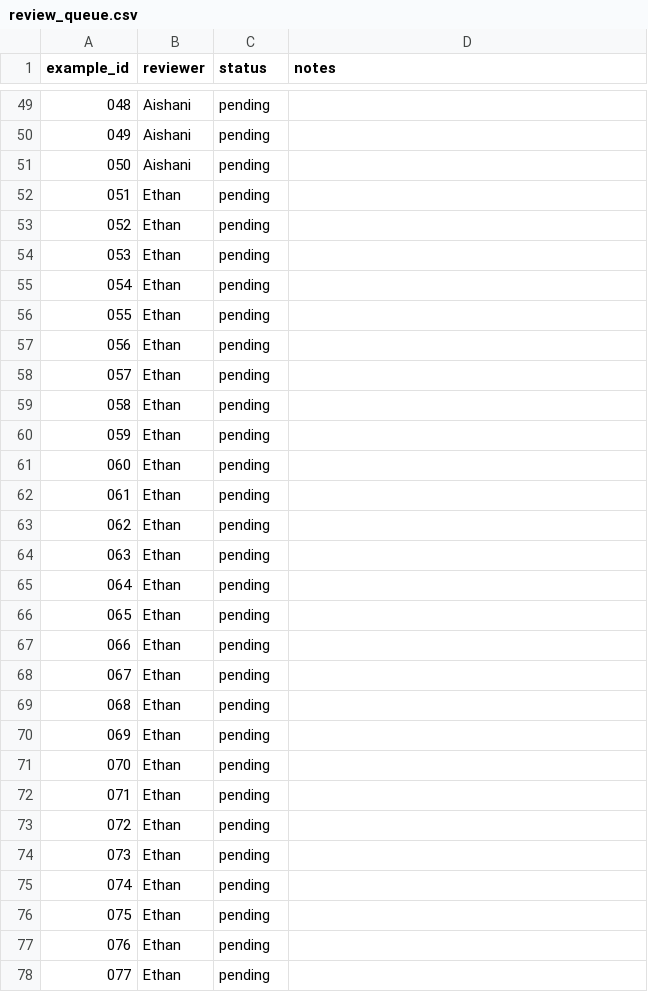
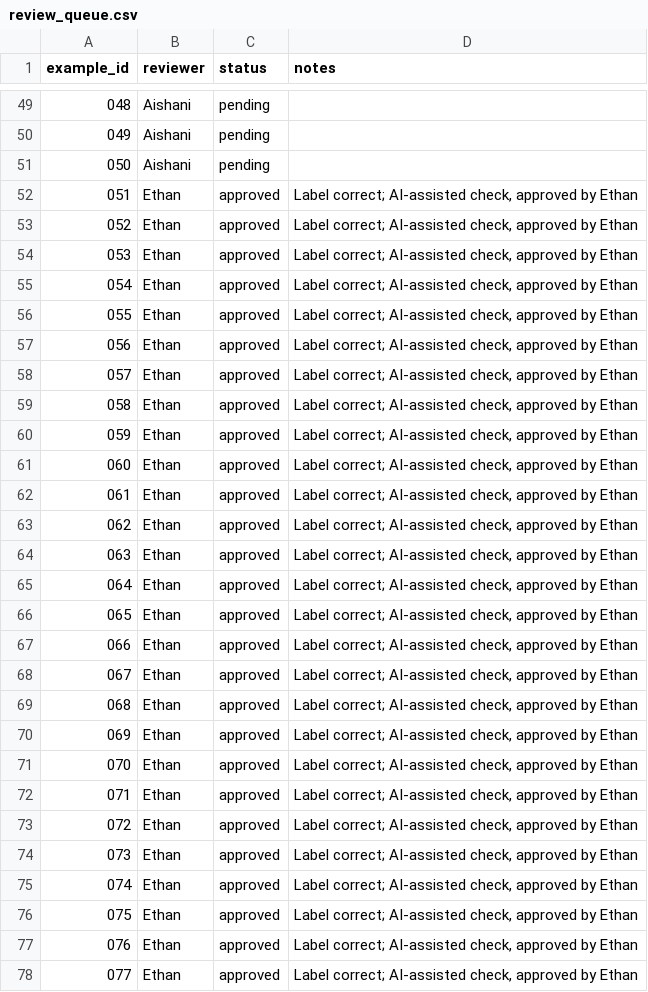
Before and after one commit to KTH-Sys/MiniDavis, a CSV file: ml/data/review_queue.csv, drawn as a sheet; only a part is shown, gaps mark what is left out; the diff covers the shown part only.

Commit message:
Ethan Day 5: review examples 051-100

```diff
--- a/ml/data/review_queue.csv
+++ b/ml/data/review_queue.csv
@@ -51,28 +51,28 @@ example_id,reviewer,status,notes
 050,Aishani,pending,
-051,Ethan,pending,
-052,Ethan,pending,
-053,Ethan,pending,
-054,Ethan,pending,
-055,Ethan,pending,
-056,Ethan,pending,
-057,Ethan,pending,
-058,Ethan,pending,
-059,Ethan,pending,
-060,Ethan,pending,
-061,Ethan,pending,
-062,Ethan,pending,
-063,Ethan,pending,
-064,Ethan,pending,
-065,Ethan,pending,
-066,Ethan,pending,
-067,Ethan,pending,
-068,Ethan,pending,
-069,Ethan,pending,
-070,Ethan,pending,
-071,Ethan,pending,
-072,Ethan,pending,
-073,Ethan,pending,
-074,Ethan,pending,
-075,Ethan,pending,
-076,Ethan,pending,
-077,Ethan,pending,
+051,Ethan,approved,"Label correct; AI-assisted check, approved by Ethan"
+052,Ethan,approved,"Label correct; AI-assisted check, approved by Ethan"
+053,Ethan,approved,"Label correct; AI-assisted check, approved by Ethan"
+054,Ethan,approved,"Label correct; AI-assisted check, approved by Ethan"
+055,Ethan,approved,"Label correct; AI-assisted check, approved by Ethan"
+056,Ethan,approved,"Label correct; AI-assisted check, approved by Ethan"
+057,Ethan,approved,"Label correct; AI-assisted check, approved by Ethan"
+058,Ethan,approved,"Label correct; AI-assisted check, approved by Ethan"
+059,Ethan,approved,"Label correct; AI-assisted check, approved by Ethan"
+060,Ethan,approved,"Label correct; AI-assisted check, approved by Ethan"
+061,Ethan,approved,"Label correct; AI-assisted check, approved by Ethan"
+062,Ethan,approved,"Label correct; AI-assisted check, approved by Ethan"
+063,Ethan,approved,"Label correct; AI-assisted check, approved by Ethan"
+064,Ethan,approved,"Label correct; AI-assisted check, approved by Ethan"
+065,Ethan,approved,"Label correct; AI-assisted check, approved by Ethan"
+066,Ethan,approved,"Label correct; AI-assisted check, approved by Ethan"
+067,Ethan,approved,"Label correct; AI-assisted check, approved by Ethan"
+068,Ethan,approved,"Label correct; AI-assisted check, approved by Ethan"
+069,Ethan,approved,"Label correct; AI-assisted check, approved by Ethan"
+070,Ethan,approved,"Label correct; AI-assisted check, approved by Ethan"
+071,Ethan,approved,"Label correct; AI-assisted check, approved by Ethan"
+072,Ethan,approved,"Label correct; AI-assisted check, approved by Ethan"
+073,Ethan,approved,"Label correct; AI-assisted check, approved by Ethan"
+074,Ethan,approved,"Label correct; AI-assisted check, approved by Ethan"
+075,Ethan,approved,"Label correct; AI-assisted check, approved by Ethan"
+076,Ethan,approved,"Label correct; AI-assisted check, approved by Ethan"
+077,Ethan,approved,"Label correct; AI-assisted check, approved by Ethan"
```
Also changed, not shown: 46 edited cells elsewhere in this file.
